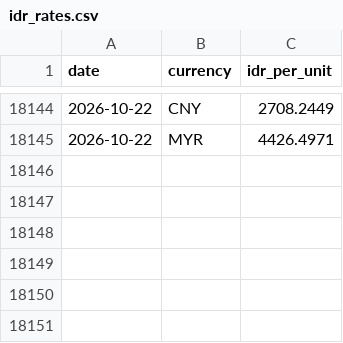
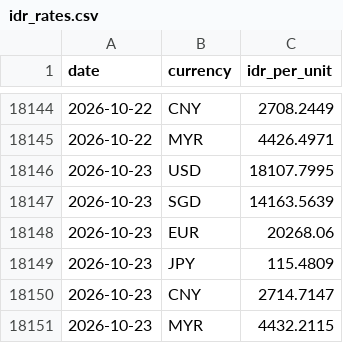
Before and after one commit to Din131/rupiah-exchange-rate-pipeline, a CSV file: data/idr_rates.csv, drawn as a sheet; only a part is shown, gaps mark what is left out; the diff names each change by its address in the sheet, - before the commit and + after, or states it on an @@ line.

```diff
--- a/data/idr_rates.csv
+++ b/data/idr_rates.csv
+row 18146: 2026-10-23 | USD | 18107.7995
+row 18147: 2026-10-23 | SGD | 14163.5639
+row 18148: 2026-10-23 | EUR | 20268.06
+row 18149: 2026-10-23 | JPY | 115.4809
+row 18150: 2026-10-23 | CNY | 2714.7147
+row 18151: 2026-10-23 | MYR | 4432.2115
```
Also changed, not shown: data/run_log.csv, 2 other files.
